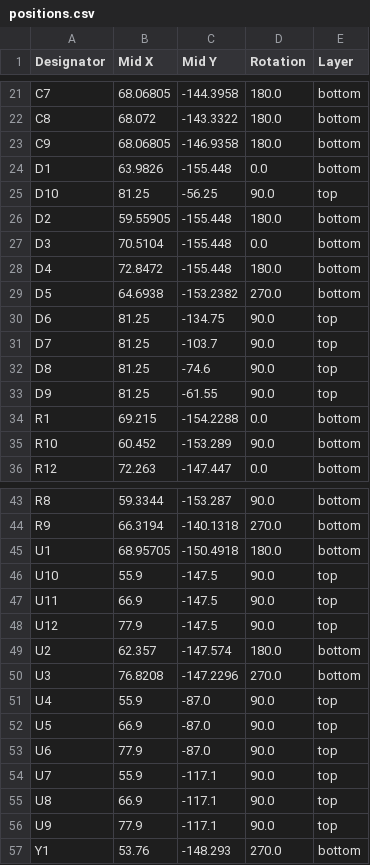
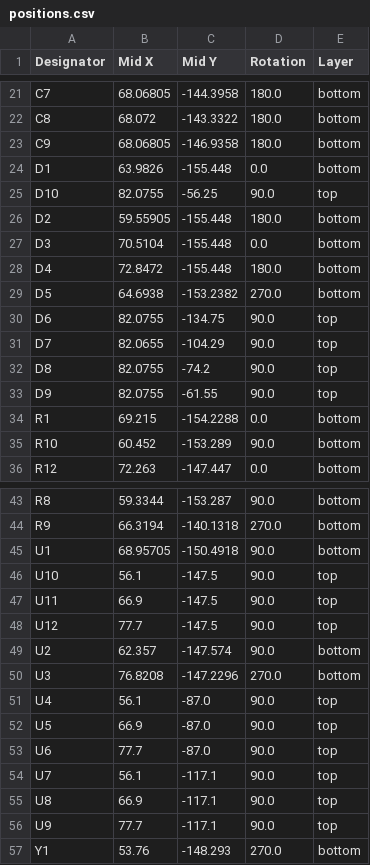
Before and after one commit to cscott/SevenSegmentInputModule, a CSV file: production/positions.csv, drawn as a sheet; only a part is shown, gaps mark what is left out.

Commit message:
Another update before sending to JLCPCB
1. Narrowed the spacing between the LED displays
2. Made the position of the neopixels more consistent
3. Extended the silkscreen up a bit
4. Added my name to the front of the board
5. Designed the enclosure grid

```diff
--- a/production/positions.csv
+++ b/production/positions.csv
@@ -24,3 +24,3 @@ C9,68.06805,-146.9358,180.0,bottom
 D1,63.9826,-155.448,0.0,bottom
-D10,81.25,-56.25,90.0,top
+D10,82.0755,-56.25,90.0,top
 D2,59.55905,-155.448,180.0,bottom
@@ -29,6 +29,6 @@ D4,72.8472,-155.448,180.0,bottom
 D5,64.6938,-153.2382,270.0,bottom
-D6,81.25,-134.75,90.0,top
-D7,81.25,-103.7,90.0,top
-D8,81.25,-74.6,90.0,top
-D9,81.25,-61.55,90.0,top
+D6,82.0755,-134.75,90.0,top
+D7,82.0655,-104.29,90.0,top
+D8,82.0755,-74.2,90.0,top
+D9,82.0755,-61.55,90.0,top
 R1,69.215,-154.2288,0.0,bottom
@@ -44,14 +44,14 @@ R8,59.3344,-153.287,90.0,bottom
 R9,66.3194,-140.1318,270.0,bottom
-U1,68.95705,-150.4918,180.0,bottom
-U10,55.9,-147.5,90.0,top
+U1,68.95705,-150.4918,90.0,bottom
+U10,56.1,-147.5,90.0,top
 U11,66.9,-147.5,90.0,top
-U12,77.9,-147.5,90.0,top
-U2,62.357,-147.574,180.0,bottom
+U12,77.7,-147.5,90.0,top
+U2,62.357,-147.574,90.0,bottom
 U3,76.8208,-147.2296,270.0,bottom
-U4,55.9,-87.0,90.0,top
+U4,56.1,-87.0,90.0,top
 U5,66.9,-87.0,90.0,top
-U6,77.9,-87.0,90.0,top
-U7,55.9,-117.1,90.0,top
+U6,77.7,-87.0,90.0,top
+U7,56.1,-117.1,90.0,top
 U8,66.9,-117.1,90.0,top
-U9,77.9,-117.1,90.0,top
+U9,77.7,-117.1,90.0,top
 Y1,53.76,-148.293,270.0,bottom
```
Also changed, not shown: production/bom.csv, 18 other files.
